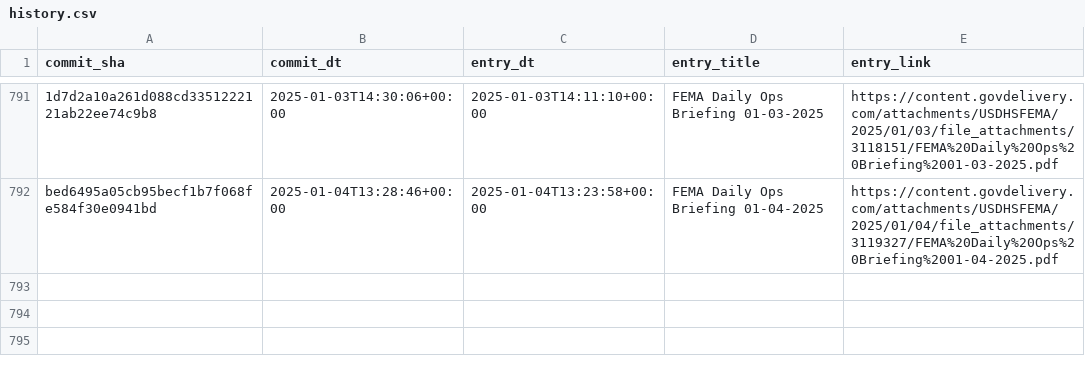
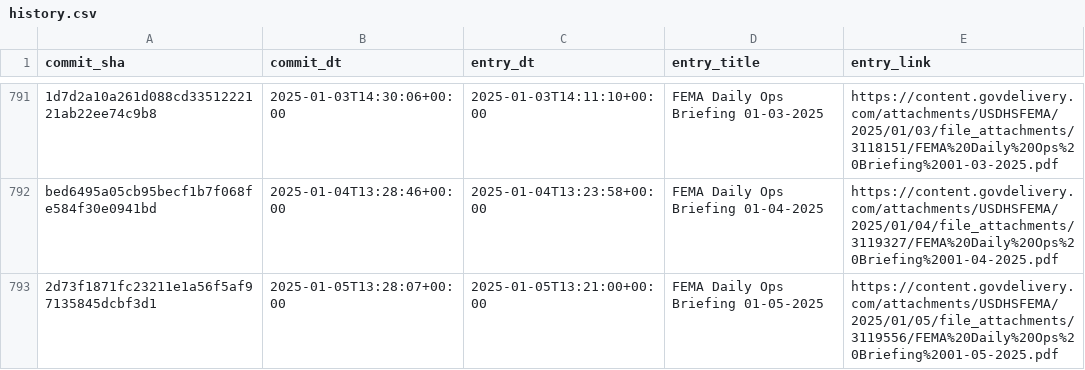
Before and after one commit to data-liberation-project/fema-daily-ops-email-to-rss, a CSV file: output/history.csv, drawn as a sheet; only a part is shown, gaps mark what is left out; the diff names each change by its address in the sheet, - before the commit and + after, or states it on an @@ line.

```diff
--- a/output/history.csv
+++ b/output/history.csv
+row 793: 2d73f1871fc23211e1a56f5af97135845dcbf3d1 | 2025-01-05T13:28:07+00:00 | 2025-01-05T13:21:00+00:00 | FEMA Daily Ops Briefing 01-05-2025 | https://content.govdelivery.com/attachments/USDHSFEMA/2025/01/05/file_attachments/3119556/FEMA%20Daily%20Ops%20Briefing%2001-05-2025.pdf
```
